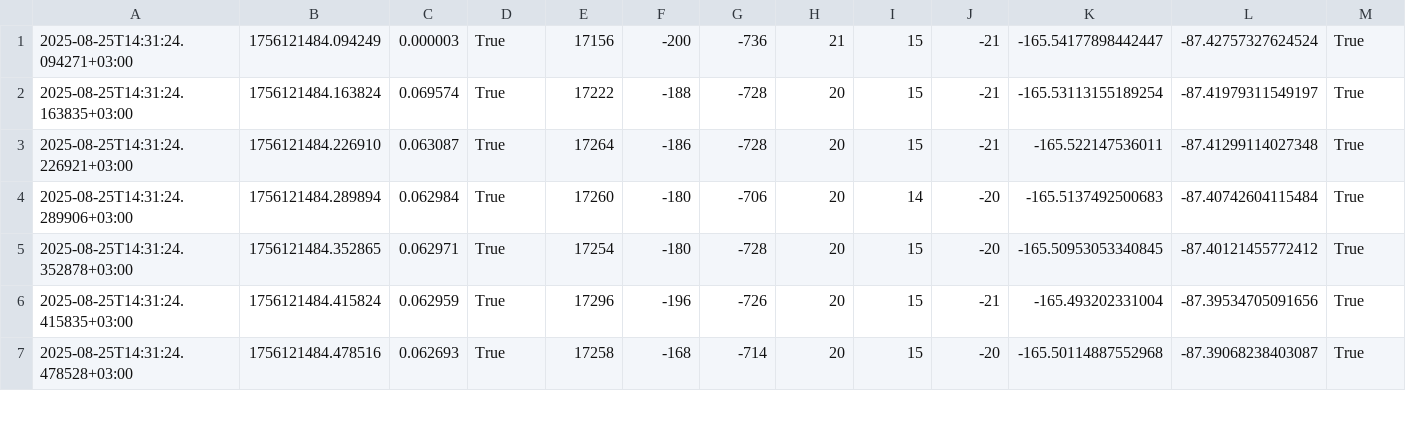
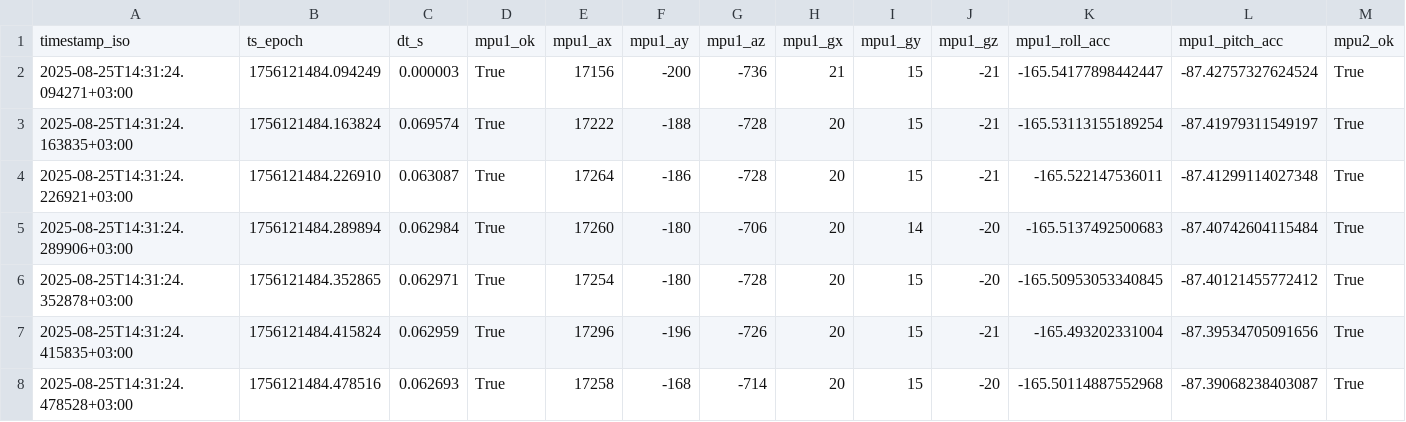
Before and after one commit to samirertt/profensensors, a CSV file: mpu_log_with_kalman.csv, drawn as a sheet; only a part is shown; rows hold the shown columns only; the diff names each change by its address in the sheet, - before the commit and + after, or states it on an @@ line.

```diff
--- a/mpu_log_with_kalman.csv
+++ b/mpu_log_with_kalman.csv
+row 1: timestamp_iso | ts_epoch | dt_s | mpu1_ok | mpu1_ax | mpu1_ay | mpu1_az | mpu1_gx | mpu1_gy | mpu1_gz | mpu1_roll_acc | mpu1_pitch_acc | mpu2_ok
```
Also changed, not shown: 13 other files.
